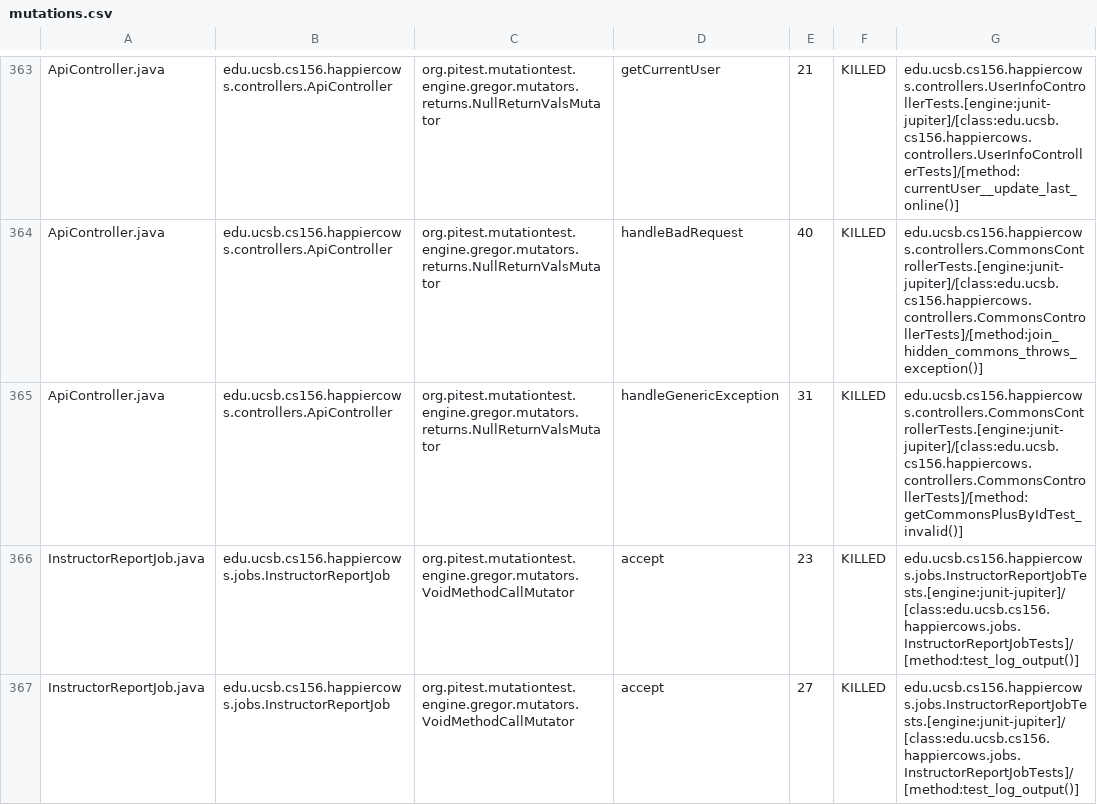
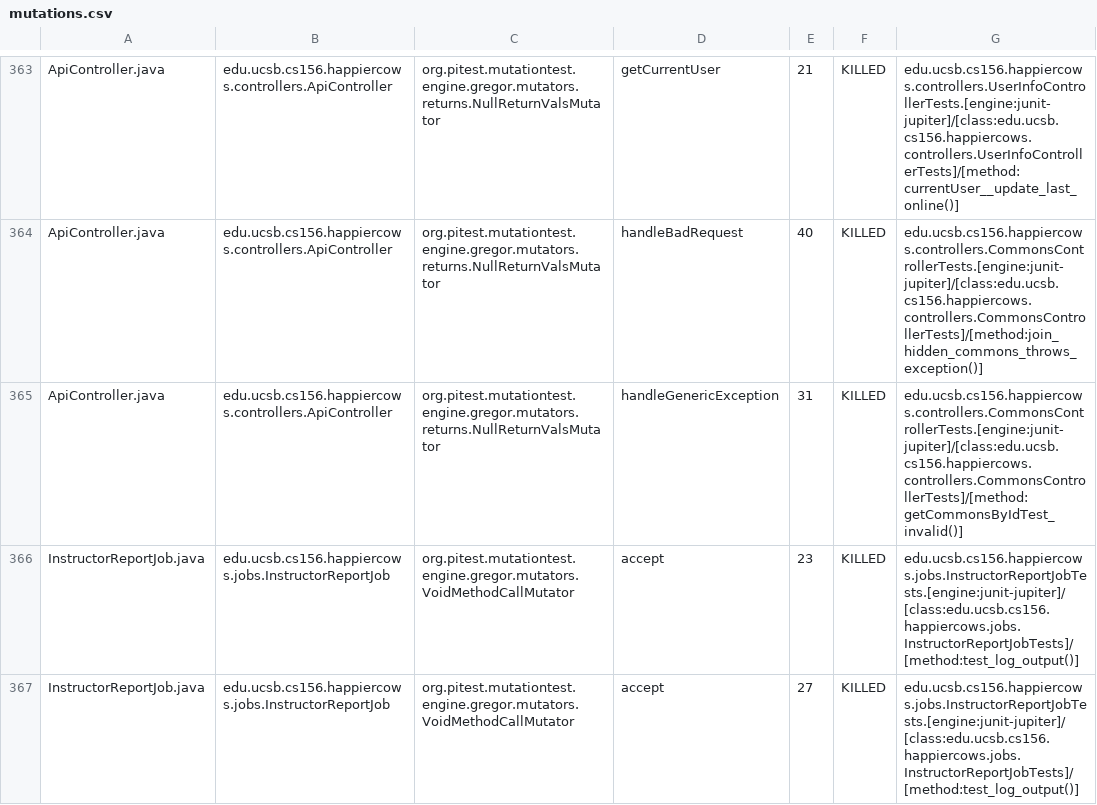
Before and after one commit to ucsb-cs156-s26/proj-happycows-s26-15, a CSV file: prs/58/pitest/mutations.csv, drawn as a sheet; only a part is shown, gaps mark what is left out; the diff covers the shown part only.

Commit message:
Deploying to gh-pages from @ ucsb-cs156-s26/proj-happycows-s26-15@a5c8ba044241d5276e4c546f7bf7babea0adbc34 🚀

```diff
--- a/prs/58/pitest/mutations.csv
+++ b/prs/58/pitest/mutations.csv
@@ -364,3 +364,3 @@ ApiController.java,edu.ucsb.cs156.happiercows.controllers.ApiController,org.pite
 ApiController.java,edu.ucsb.cs156.happiercows.controllers.ApiController,org.pitest.mutationtest.engine.gregor.mutators.returns.NullReturnValsMutator,handleBadRequest,40,KILLED,edu.ucsb.cs156.happiercows.controllers.CommonsControllerTests.[engine:junit-jupiter]/[class:edu.ucsb.cs156.happiercows.controllers.CommonsControllerTests]/[method:join_hidden_commons_throws_exception()]
-ApiController.java,edu.ucsb.cs156.happiercows.controllers.ApiController,org.pitest.mutationtest.engine.gregor.mutators.returns.NullReturnValsMutator,handleGenericException,31,KILLED,edu.ucsb.cs156.happiercows.controllers.CommonsControllerTests.[engine:junit-jupiter]/[class:edu.ucsb.cs156.happiercows.controllers.CommonsControllerTests]/[method:getCommonsPlusByIdTest_invalid()]
+ApiController.java,edu.ucsb.cs156.happiercows.controllers.ApiController,org.pitest.mutationtest.engine.gregor.mutators.returns.NullReturnValsMutator,handleGenericException,31,KILLED,edu.ucsb.cs156.happiercows.controllers.CommonsControllerTests.[engine:junit-jupiter]/[class:edu.ucsb.cs156.happiercows.controllers.CommonsControllerTests]/[method:getCommonsByIdTest_invalid()]
 InstructorReportJob.java,edu.ucsb.cs156.happiercows.jobs.InstructorReportJob,org.pitest.mutationtest.engine.gregor.mutators.VoidMethodCallMutator,accept,23,KILLED,edu.ucsb.cs156.happiercows.jobs.InstructorReportJobTests.[engine:junit-jupiter]/[class:edu.ucsb.cs156.happiercows.jobs.InstructorReportJobTests]/[method:test_log_output()]
```
Also changed, not shown: 1 added row, 1 removed row and 26 edited cells elsewhere in this file, 44 other files.
